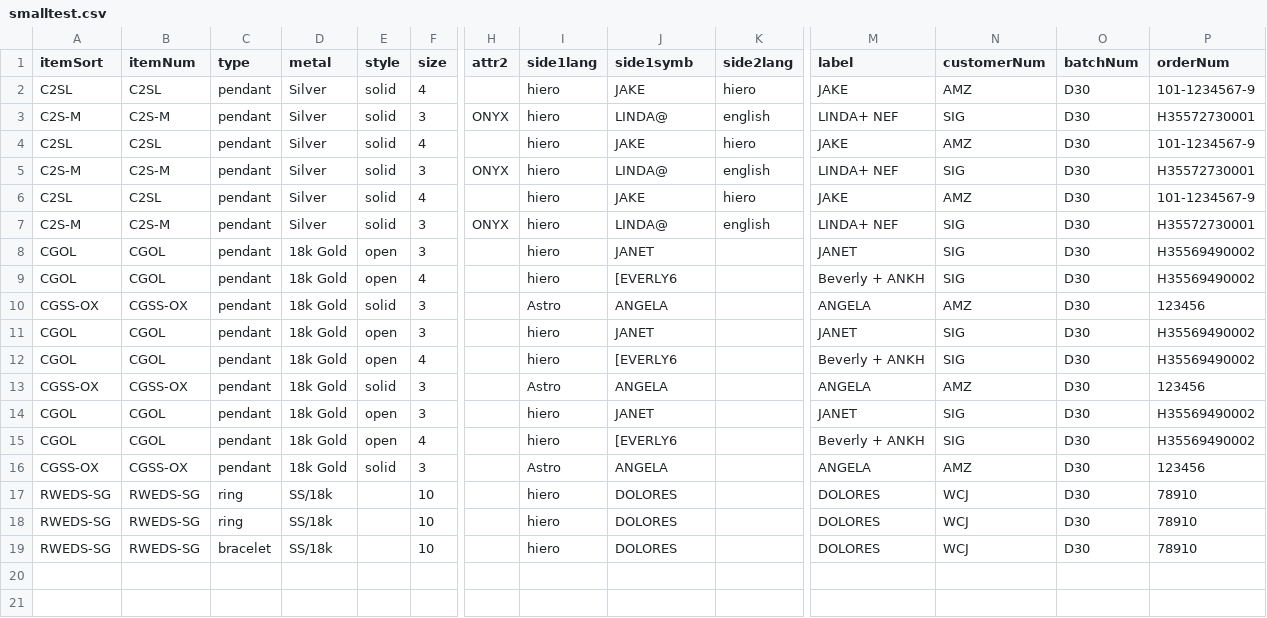
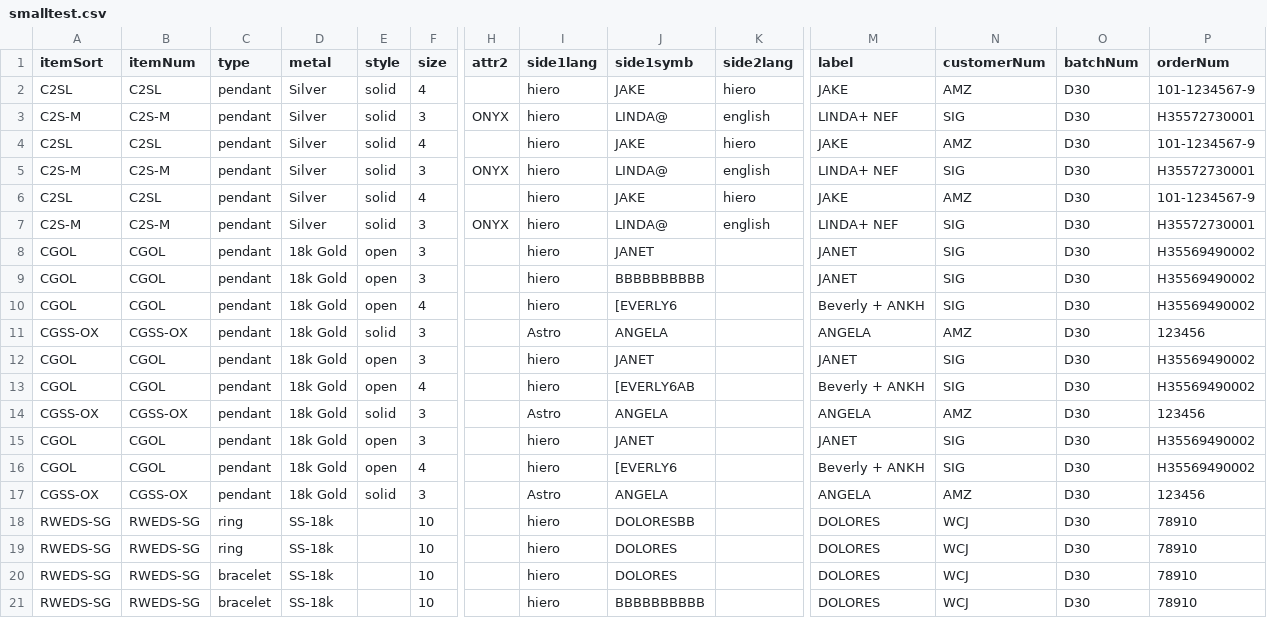
Before and after one commit to KingEdwardI/discoveriesII, a CSV file: csv/smalltest.csv, drawn as a sheet; only a part is shown, gaps mark what is left out; removed rows and columns are numbered as before the commit, all else as after; rows hold the shown columns only; the diff names each change by its address in the sheet, - before the commit and + after, or states it on an @@ line.

Commit message:
fixed orders printing wrong items

```diff
--- a/csv/smalltest.csv
+++ b/csv/smalltest.csv
+row 9: CGOL | CGOL | pendant | 18k Gold | open | 3 |  | hiero | BBBBBBBBBB |  | JANET | SIG | D30 | H35569490002
@@ row 16 moved to row 11: CGSS-OX @@
@@ row 14 moved to row 12: CGOL @@
+row 13: CGOL | CGOL | pendant | 18k Gold | open | 4 |  | hiero | [EVERLY6AB |  | Beverly + ANKH | SIG | D30 | H35569490002
-row 15: CGOL | CGOL | pendant | 18k Gold | open | 4 |  | hiero | [EVERLY6 |  | Beverly + ANKH | SIG | D30 | H35569490002
-D18:D20 (metal): SS/18k
+D18:D20 (metal): SS-18k
-J18 (side1symb): DOLORES
+J18 (side1symb): DOLORESBB
+row 21: RWEDS-SG | RWEDS-SG | bracelet | SS-18k |  | 10 |  | hiero | BBBBBBBBBB |  | DOLORES | WCJ | D30 | 78910
```
Also changed, not shown: 15 other files.
